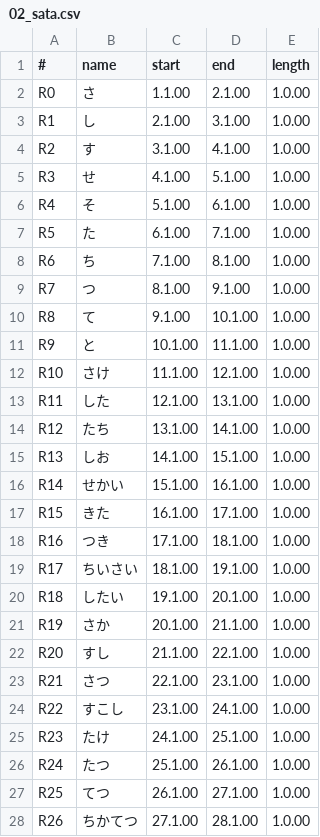
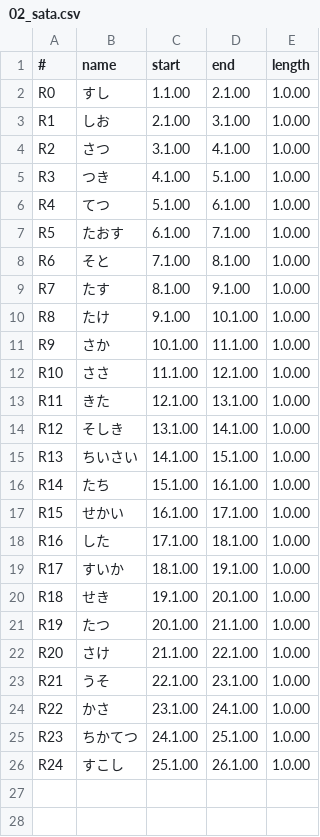
Before and after one commit to bpevs/japanese.bpev.me, a CSV file: tools/hiragana/assets/matrix/02_sata.csv, drawn as a sheet; only a part is shown; the diff covers the shown part only.

```diff
--- a/tools/hiragana/assets/matrix/02_sata.csv
+++ b/tools/hiragana/assets/matrix/02_sata.csv
@@ -1,28 +1,26 @@
 #,name,start,end,length
-R0,さ,1.1.00,2.1.00,1.0.00
-R1,し,2.1.00,3.1.00,1.0.00
-R2,す,3.1.00,4.1.00,1.0.00
-R3,せ,4.1.00,5.1.00,1.0.00
-R4,そ,5.1.00,6.1.00,1.0.00
-R5,た,6.1.00,7.1.00,1.0.00
-R6,ち,7.1.00,8.1.00,1.0.00
-R7,つ,8.1.00,9.1.00,1.0.00
-R8,て,9.1.00,10.1.00,1.0.00
-R9,と,10.1.00,11.1.00,1.0.00
-R10,さけ,11.1.00,12.1.00,1.0.00
-R11,した,12.1.00,13.1.00,1.0.00
-R12,たち,13.1.00,14.1.00,1.0.00
-R13,しお,14.1.00,15.1.00,1.0.00
-R14,せかい,15.1.00,16.1.00,1.0.00
-R15,きた,16.1.00,17.1.00,1.0.00
-R16,つき,17.1.00,18.1.00,1.0.00
-R17,ちいさい,18.1.00,19.1.00,1.0.00
-R18,したい,19.1.00,20.1.00,1.0.00
-R19,さか,20.1.00,21.1.00,1.0.00
-R20,すし,21.1.00,22.1.00,1.0.00
-R21,さつ,22.1.00,23.1.00,1.0.00
-R22,すこし,23.1.00,24.1.00,1.0.00
-R23,たけ,24.1.00,25.1.00,1.0.00
-R24,たつ,25.1.00,26.1.00,1.0.00
-R25,てつ,26.1.00,27.1.00,1.0.00
-R26,ちかてつ,27.1.00,28.1.00,1.0.00
+R0,すし,1.1.00,2.1.00,1.0.00
+R1,しお,2.1.00,3.1.00,1.0.00
+R2,さつ,3.1.00,4.1.00,1.0.00
+R3,つき,4.1.00,5.1.00,1.0.00
+R4,てつ,5.1.00,6.1.00,1.0.00
+R5,たおす,6.1.00,7.1.00,1.0.00
+R6,そと,7.1.00,8.1.00,1.0.00
+R7,たす,8.1.00,9.1.00,1.0.00
+R8,たけ,9.1.00,10.1.00,1.0.00
+R9,さか,10.1.00,11.1.00,1.0.00
+R10,ささ,11.1.00,12.1.00,1.0.00
+R11,きた,12.1.00,13.1.00,1.0.00
+R12,そしき,13.1.00,14.1.00,1.0.00
+R13,ちいさい,14.1.00,15.1.00,1.0.00
+R14,たち,15.1.00,16.1.00,1.0.00
+R15,せかい,16.1.00,17.1.00,1.0.00
+R16,した,17.1.00,18.1.00,1.0.00
+R17,すいか,18.1.00,19.1.00,1.0.00
+R18,せき,19.1.00,20.1.00,1.0.00
+R19,たつ,20.1.00,21.1.00,1.0.00
+R20,さけ,21.1.00,22.1.00,1.0.00
+R21,うそ,22.1.00,23.1.00,1.0.00
+R22,かさ,23.1.00,24.1.00,1.0.00
+R23,ちかてつ,24.1.00,25.1.00,1.0.00
+R24,すこし,25.1.00,26.1.00,1.0.00
```
Also changed, not shown: 21 removed rows elsewhere in this file, tools/hiragana/assets/matrix/01_aka.csv, tools/hiragana/assets/matrix/03_naha.csv, 32 other files.
